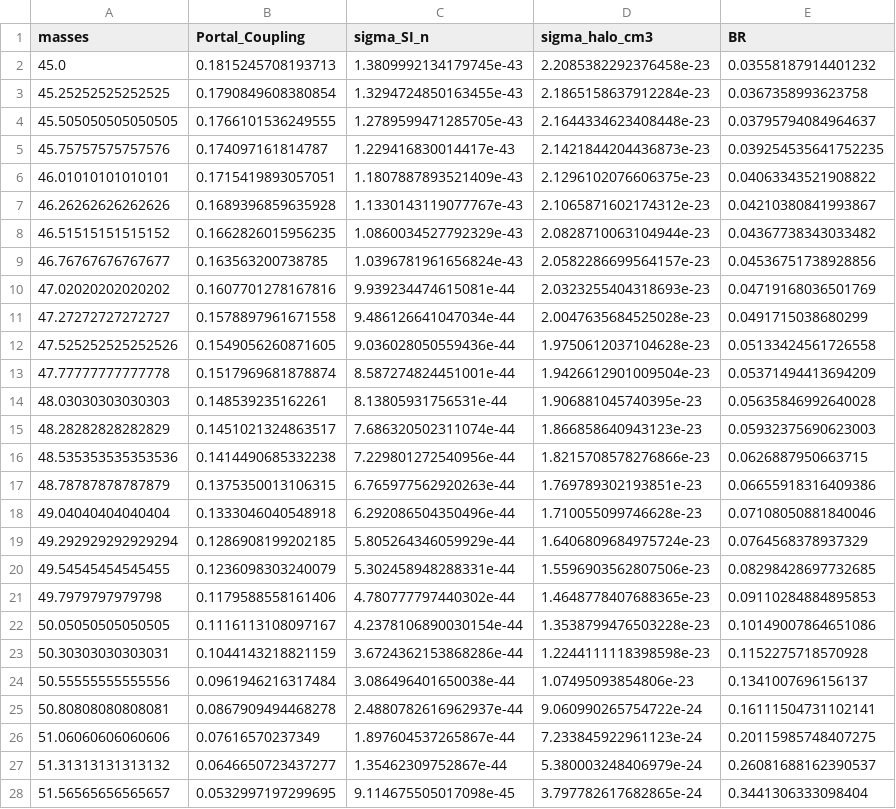
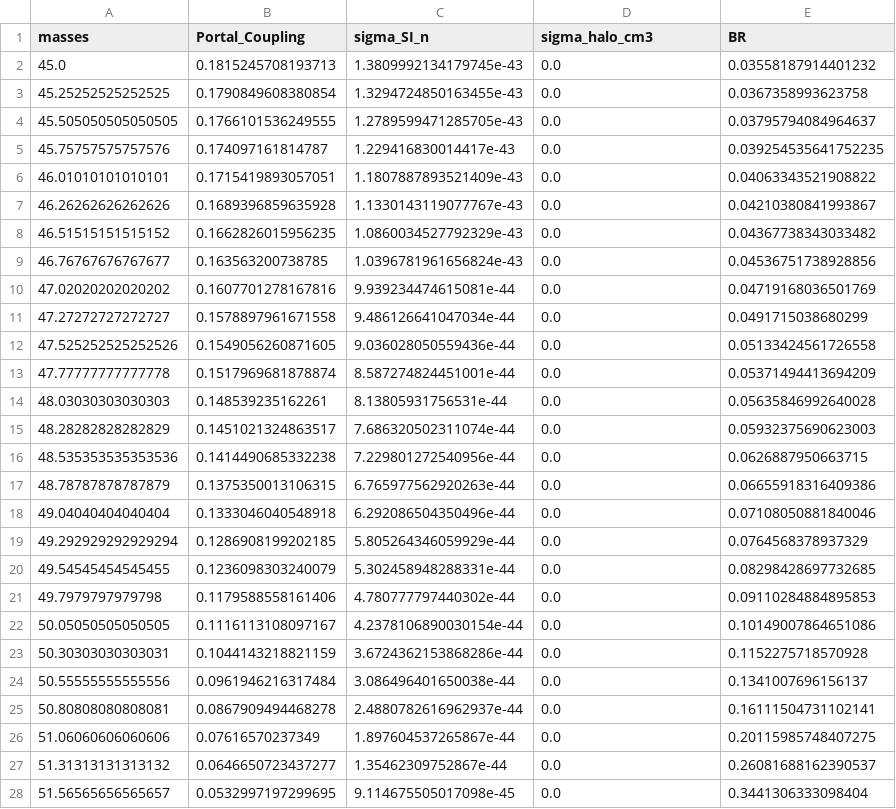
Before and after one commit to Ethan-Rodriguez-phy/Real-Scalar-Singlet-Revisited, a CSV file: Results/data_100.csv, drawn as a sheet; only a part is shown; the diff covers the shown part only.

Commit message:
long range scan data

```diff
--- a/Results/data_100.csv
+++ b/Results/data_100.csv
@@ -1,28 +1,28 @@
 masses,Portal_Coupling,sigma_SI_n,sigma_halo_cm3,BR
-45.0,0.1815245708193713,1.3809992134179745e-43,2.2085382292376458e-23,0.03558187914401232
-45.25252525252525,0.1790849608380854,1.3294724850163455e-43,2.1865158637912284e-23,0.0367358993623758
-45.505050505050505,0.1766101536249555,1.2789599471285705e-43,2.1644334623408448e-23,0.03795794084964637
-45.75757575757576,0.174097161814787,1.229416830014417e-43,2.1421844204436873e-23,0.039254535641752235
-46.01010101010101,0.1715419893057051,1.1807887893521409e-43,2.1296102076606375e-23,0.04063343521908822
-46.26262626262626,0.1689396859635928,1.1330143119077767e-43,2.1065871602174312e-23,0.04210380841993867
-46.51515151515152,0.1662826015956235,1.0860034527792329e-43,2.0828710063104944e-23,0.04367738343033482
-46.76767676767677,0.163563200738785,1.0396781961656824e-43,2.0582286699564157e-23,0.04536751738928856
-47.02020202020202,0.1607701278167816,9.939234474615081e-44,2.0323255404318693e-23,0.04719168036501769
-47.27272727272727,0.1578897961671558,9.486126641047034e-44,2.0047635684525028e-23,0.0491715038680299
-47.525252525252526,0.1549056260871605,9.036028050559436e-44,1.9750612037104628e-23,0.05133424561726558
-47.77777777777778,0.1517969681878874,8.587274824451001e-44,1.9426612901009504e-23,0.05371494413694209
-48.03030303030303,0.148539235162261,8.13805931756531e-44,1.906881045740395e-23,0.05635846992640028
-48.28282828282829,0.1451021324863517,7.686320502311074e-44,1.866858640943123e-23,0.05932375690623003
-48.535353535353536,0.1414490685332238,7.229801272540956e-44,1.8215708578276866e-23,0.0626887950663715
-48.78787878787879,0.1375350013106315,6.765977562920263e-44,1.769789302193851e-23,0.06655918316409386
-49.04040404040404,0.1333046040548918,6.292086504350496e-44,1.710055099746628e-23,0.07108050881840046
-49.292929292929294,0.1286908199202185,5.805264346059929e-44,1.6406809684975724e-23,0.0764568378937329
-49.54545454545455,0.1236098303240079,5.302458948288331e-44,1.5596903562807506e-23,0.08298428697732685
-49.7979797979798,0.1179588558161406,4.780777797440302e-44,1.4648778407688365e-23,0.09110284884895853
-50.05050505050505,0.1116113108097167,4.2378106890030154e-44,1.3538799476503228e-23,0.10149007864651086
-50.30303030303031,0.1044143218821159,3.6724362153868286e-44,1.2244111118398598e-23,0.1152275718570928
-50.55555555555556,0.0961946216317484,3.086496401650038e-44,1.07495093854806e-23,0.1341007696156137
-50.80808080808081,0.0867909494468278,2.4880782616962937e-44,9.060990265754722e-24,0.16111504731102141
-51.06060606060606,0.07616570237349,1.897604537265867e-44,7.233845922961123e-24,0.20115985748407275
-51.31313131313132,0.0646650723437277,1.35462309752867e-44,5.380003248406979e-24,0.26081688162390537
-51.56565656565657,0.0532997197299695,9.114675505017098e-45,3.797782617682865e-24,0.3441306333098404
+45.0,0.1815245708193713,1.3809992134179745e-43,0.0,0.03558187914401232
+45.25252525252525,0.1790849608380854,1.3294724850163455e-43,0.0,0.0367358993623758
+45.505050505050505,0.1766101536249555,1.2789599471285705e-43,0.0,0.03795794084964637
+45.75757575757576,0.174097161814787,1.229416830014417e-43,0.0,0.039254535641752235
+46.01010101010101,0.1715419893057051,1.1807887893521409e-43,0.0,0.04063343521908822
+46.26262626262626,0.1689396859635928,1.1330143119077767e-43,0.0,0.04210380841993867
+46.51515151515152,0.1662826015956235,1.0860034527792329e-43,0.0,0.04367738343033482
+46.76767676767677,0.163563200738785,1.0396781961656824e-43,0.0,0.04536751738928856
+47.02020202020202,0.1607701278167816,9.939234474615081e-44,0.0,0.04719168036501769
+47.27272727272727,0.1578897961671558,9.486126641047034e-44,0.0,0.0491715038680299
+47.525252525252526,0.1549056260871605,9.036028050559436e-44,0.0,0.05133424561726558
+47.77777777777778,0.1517969681878874,8.587274824451001e-44,0.0,0.05371494413694209
+48.03030303030303,0.148539235162261,8.13805931756531e-44,0.0,0.05635846992640028
+48.28282828282829,0.1451021324863517,7.686320502311074e-44,0.0,0.05932375690623003
+48.535353535353536,0.1414490685332238,7.229801272540956e-44,0.0,0.0626887950663715
+48.78787878787879,0.1375350013106315,6.765977562920263e-44,0.0,0.06655918316409386
+49.04040404040404,0.1333046040548918,6.292086504350496e-44,0.0,0.07108050881840046
+49.292929292929294,0.1286908199202185,5.805264346059929e-44,0.0,0.0764568378937329
+49.54545454545455,0.1236098303240079,5.302458948288331e-44,0.0,0.08298428697732685
+49.7979797979798,0.1179588558161406,4.780777797440302e-44,0.0,0.09110284884895853
+50.05050505050505,0.1116113108097167,4.2378106890030154e-44,0.0,0.10149007864651086
+50.30303030303031,0.1044143218821159,3.6724362153868286e-44,0.0,0.1152275718570928
+50.55555555555556,0.0961946216317484,3.086496401650038e-44,0.0,0.1341007696156137
+50.80808080808081,0.0867909494468278,2.4880782616962937e-44,0.0,0.16111504731102141
+51.06060606060606,0.07616570237349,1.897604537265867e-44,0.0,0.20115985748407275
+51.31313131313132,0.0646650723437277,1.35462309752867e-44,0.0,0.26081688162390537
+51.56565656565657,0.0532997197299695,9.114675505017098e-45,0.0,0.3441306333098404
```
Also changed, not shown: 73 edited cells elsewhere in this file, Results/data_1.csv, Results/data_10.csv, 5 other files.
